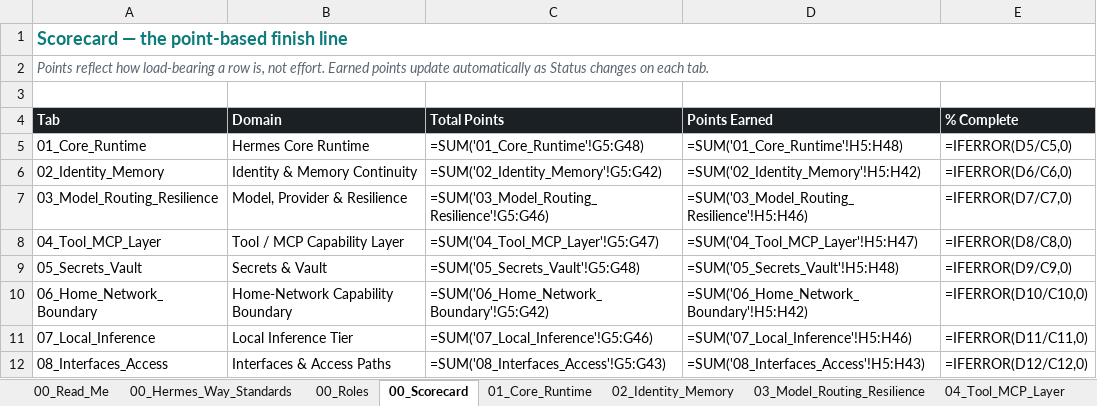
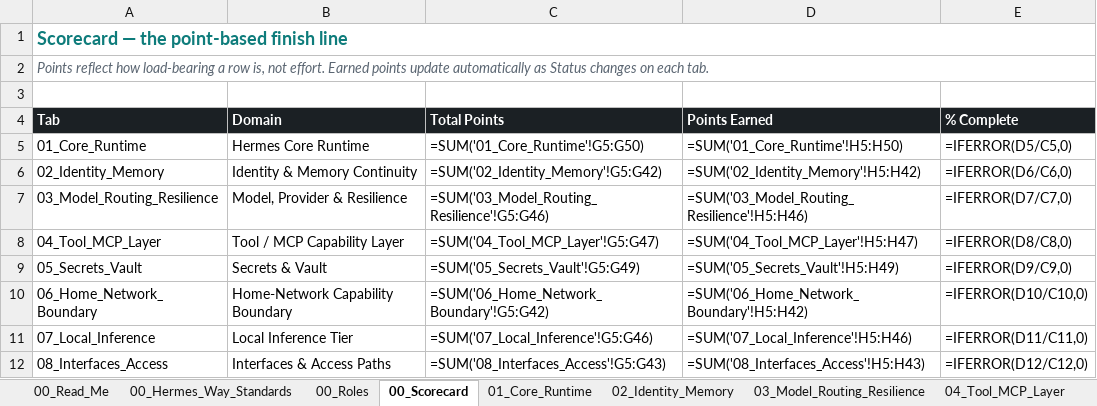
Before and after one commit to markstephenguy-bit/hermes, an Excel workbook: Hermes_Way.xlsx, sheet 00_Scorecard, drawn as a sheet; only a part is shown; values as stored, in another font and other column widths than the file's, no borders; formulas without a stored value are shown as written; conditional formats not drawn; the diff names each change by its address in the sheet, - before the commit and + after, or states it on an @@ line.

```diff
--- a/Hermes_Way.xlsx (sheet 00_Scorecard)
+++ b/Hermes_Way.xlsx (sheet 00_Scorecard)
-C5 (Total Points): =SUM('01_Core_Runtime'!G5:G48)
+C5 (Total Points): =SUM('01_Core_Runtime'!G5:G50)
-D5 (Points Earned): =SUM('01_Core_Runtime'!H5:H48)
+D5 (Points Earned): =SUM('01_Core_Runtime'!H5:H50)
-C9 (Total Points): =SUM('05_Secrets_Vault'!G5:G48)
+C9 (Total Points): =SUM('05_Secrets_Vault'!G5:G49)
-D9 (Points Earned): =SUM('05_Secrets_Vault'!H5:H48)
+D9 (Points Earned): =SUM('05_Secrets_Vault'!H5:H49)
```
Also changed, not shown: sheet 01_Core_Runtime, sheet 05_Secrets_Vault, sheet 02_Identity_Memory, sheet 10_Backup_DR, sheet 07_Local_Inference, sheet 00_Hermes_Way_Standards, 1 more sheet, 1 other file.
